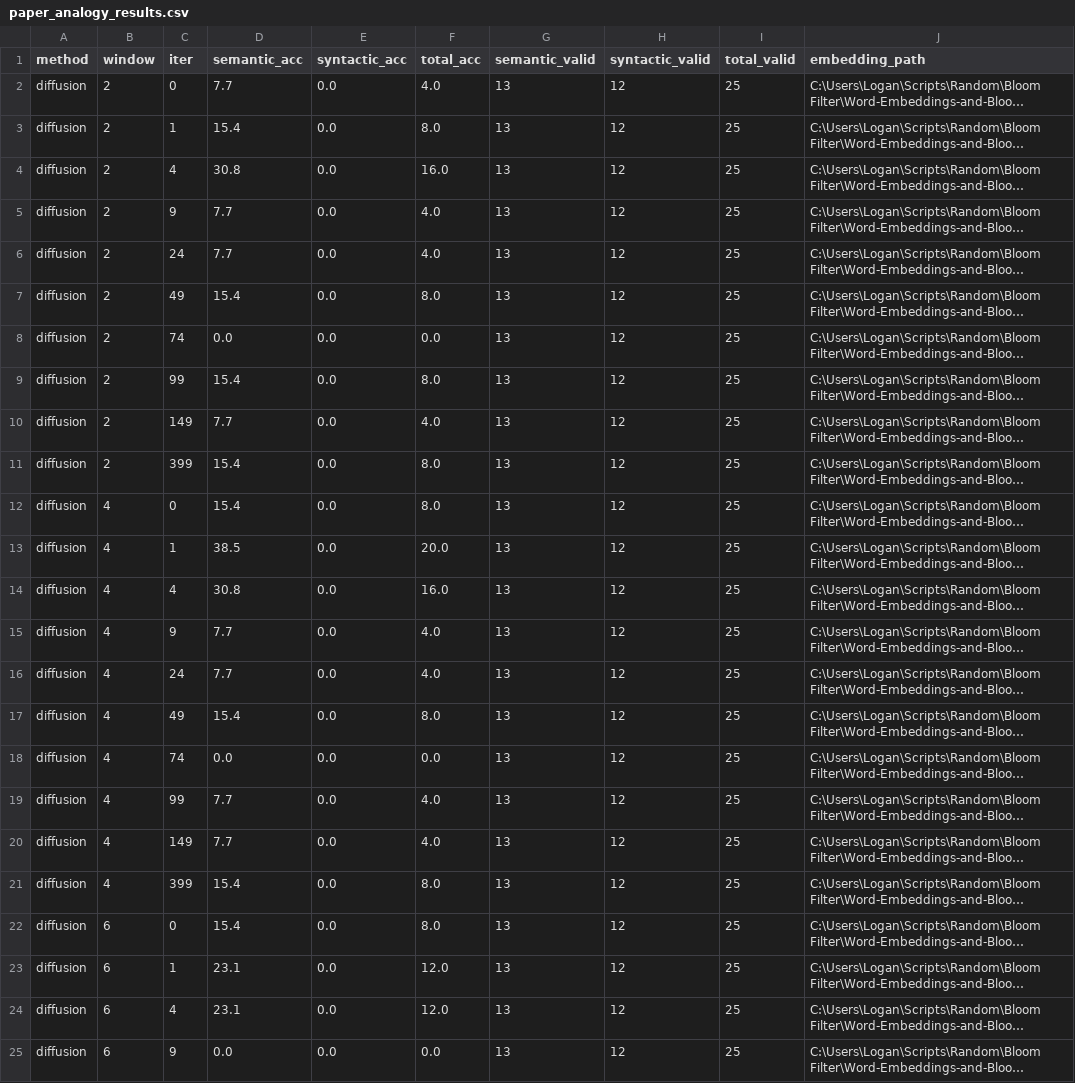
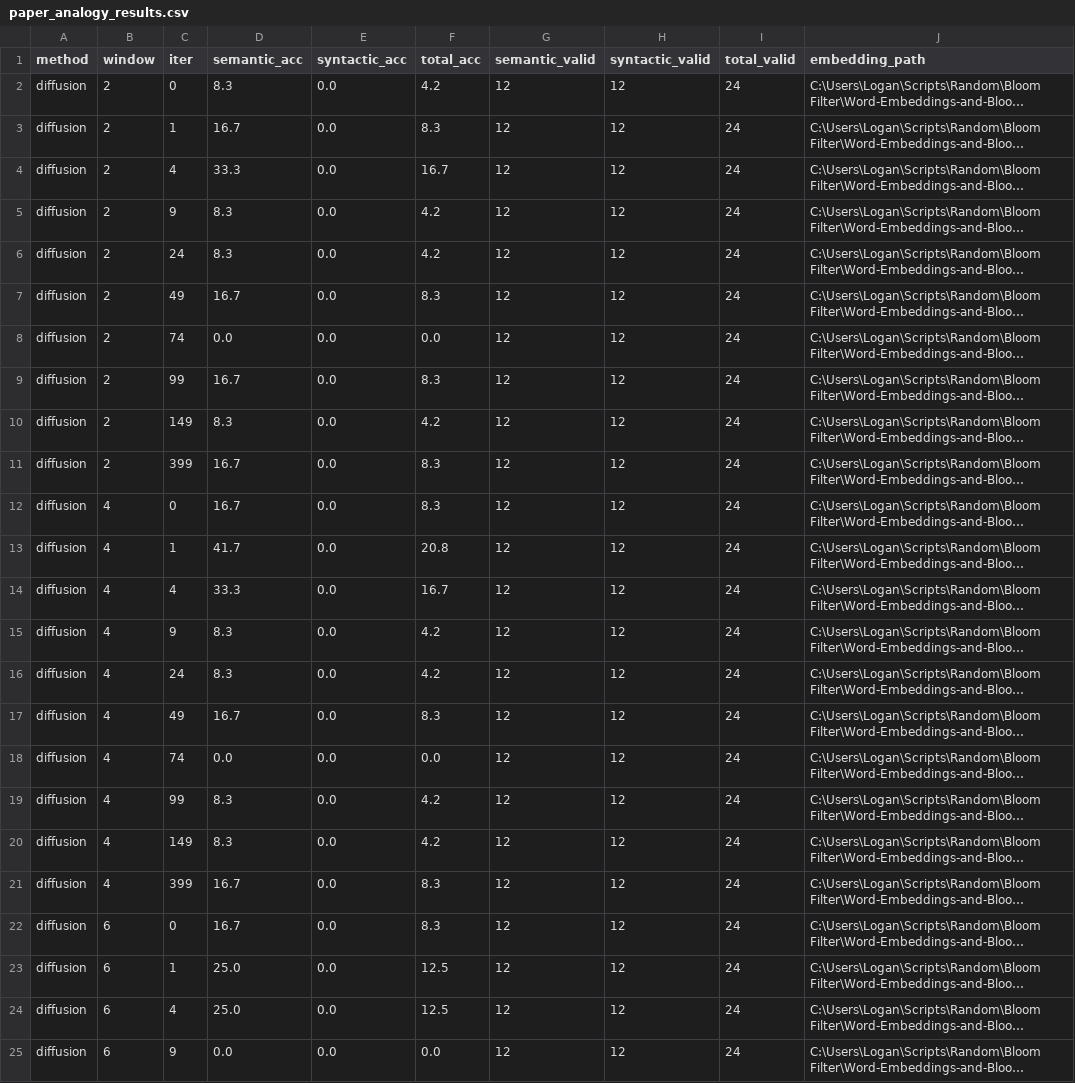
Before and after one commit to ShadowAsura/Word-Embeddings-and-Bloom-Filters, a CSV file: results/analogies/paper_analogy_results.csv, drawn as a sheet; only a part is shown; long unchanged cells end in …; the diff covers the shown part only; the diff names each change by its address in the sheet, - before the commit and + after, or states it on an @@ line.

Commit message:
fix syntactic analogy benchmark morphology and remove invalid items

```diff
--- a/results/analogies/paper_analogy_results.csv
+++ b/results/analogies/paper_analogy_results.csv
-D2 (semantic_acc): 7.7
+D2 (semantic_acc): 8.3
-F2 (total_acc): 4.0
+F2 (total_acc): 4.2
-G2:G25 (semantic_valid): 13
+G2:G25 (semantic_valid): 12
-I2:I25 (total_valid): 25
+I2:I25 (total_valid): 24
-D3 (semantic_acc): 15.4
+D3 (semantic_acc): 16.7
-F3 (total_acc): 8.0
+F3 (total_acc): 8.3
-D4 (semantic_acc): 30.8
+D4 (semantic_acc): 33.3
-F4 (total_acc): 16.0
+F4 (total_acc): 16.7
-D5:D6 (semantic_acc): 7.7
+D5:D6 (semantic_acc): 8.3
-F5:F6 (total_acc): 4.0
+F5:F6 (total_acc): 4.2
-D7 (semantic_acc): 15.4
+D7 (semantic_acc): 16.7
-F7 (total_acc): 8.0
+F7 (total_acc): 8.3
-D9 (semantic_acc): 15.4
+D9 (semantic_acc): 16.7
-F9 (total_acc): 8.0
+F9 (total_acc): 8.3
-D10 (semantic_acc): 7.7
+D10 (semantic_acc): 8.3
-F10 (total_acc): 4.0
+F10 (total_acc): 4.2
-D11:D12 (semantic_acc): 15.4
+D11:D12 (semantic_acc): 16.7
-F11:F12 (total_acc): 8.0
+F11:F12 (total_acc): 8.3
-D13 (semantic_acc): 38.5
+D13 (semantic_acc): 41.7
-F13 (total_acc): 20.0
+F13 (total_acc): 20.8
-D14 (semantic_acc): 30.8
+D14 (semantic_acc): 33.3
-F14 (total_acc): 16.0
+F14 (total_acc): 16.7
-D15:D16 (semantic_acc): 7.7
+D15:D16 (semantic_acc): 8.3
-F15:F16 (total_acc): 4.0
+F15:F16 (total_acc): 4.2
-D17 (semantic_acc): 15.4
+D17 (semantic_acc): 16.7
-F17 (total_acc): 8.0
+F17 (total_acc): 8.3
-D19:D20 (semantic_acc): 7.7
+D19:D20 (semantic_acc): 8.3
-F19:F20 (total_acc): 4.0
+F19:F20 (total_acc): 4.2
-D21:D22 (semantic_acc): 15.4
+D21:D22 (semantic_acc): 16.7
-F21:F22 (total_acc): 8.0
+F21:F22 (total_acc): 8.3
-D23:D24 (semantic_acc): 23.1
+D23:D24 (semantic_acc): 25.0
-F23:F24 (total_acc): 12.0
+F23:F24 (total_acc): 12.5
```
Also changed, not shown: 70 edited cells elsewhere in this file, 2 other files.
